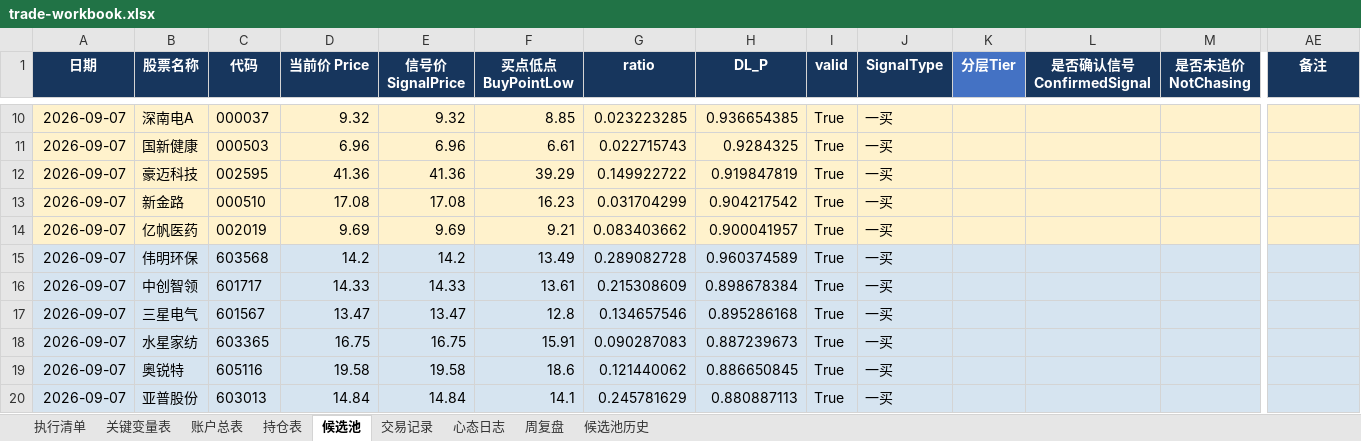
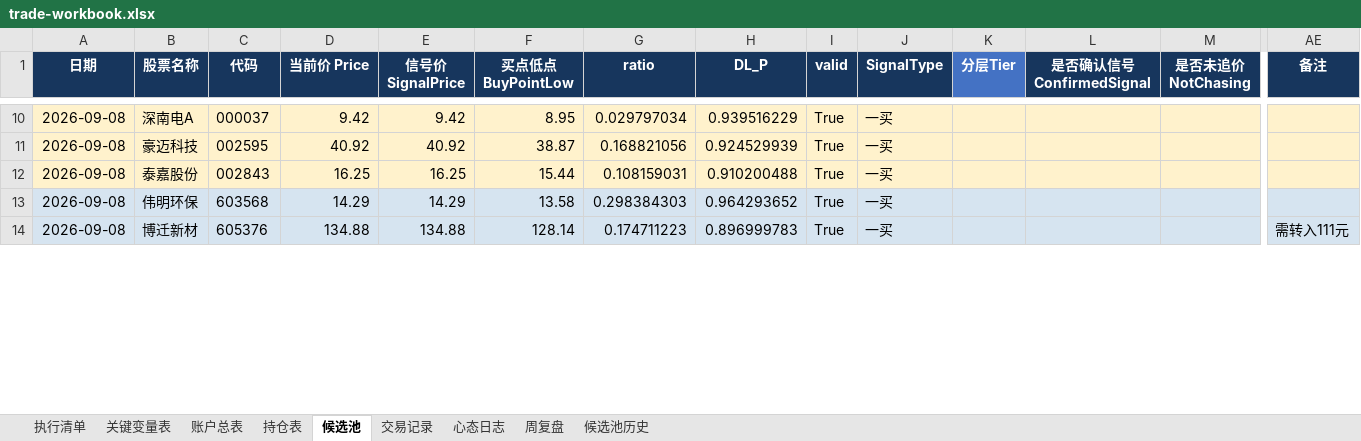
Before and after one commit to soros7788/TradingAgents-CN, an Excel workbook: scripts/chanlun-workflow/trade-workbook.xlsx, sheet 候选池, drawn as a sheet; only a part is shown, gaps mark what is left out; values as stored, in another font and other column widths than the file's, no borders; charts and pictures and conditional formats not drawn; removed rows and columns are numbered as before the commit, all else as after; rows hold the shown columns only; the diff covers the shown part only; the diff names each change by its address in the sheet, - before the commit and + after, or states it on an @@ line.

```diff
--- a/scripts/chanlun-workflow/trade-workbook.xlsx (sheet 候选池)
+++ b/scripts/chanlun-workflow/trade-workbook.xlsx (sheet 候选池)
-A10 (日期): 2026-09-07
+A10 (日期): 2026-09-08
-D10 (当前价 Price): 9.32
+D10 (当前价 Price): 9.42
-E10 (信号价 SignalPrice): 9.32
+E10 (信号价 SignalPrice): 9.42
-F10 (买点低点 BuyPointLow): 8.85
+F10 (买点低点 BuyPointLow): 8.95
-G10 (ratio): 0.023223285
+G10 (ratio): 0.029797034
-H10 (DL_P): 0.936654385
+H10 (DL_P): 0.939516229
-row 11: 2026-09-07 | 国新健康 | 000503 | 6.96 | 6.96 | 6.61 | 0.022715743 | 0.9284325 | True | 一买
-A11 (日期): 2026-09-07
+A11 (日期): 2026-09-08
-D11 (当前价 Price): 41.36
+D11 (当前价 Price): 40.92
-E11 (信号价 SignalPrice): 41.36
+E11 (信号价 SignalPrice): 40.92
-F11 (买点低点 BuyPointLow): 39.29
+F11 (买点低点 BuyPointLow): 38.87
-G11 (ratio): 0.149922722
+G11 (ratio): 0.168821056
-H11 (DL_P): 0.919847819
+H11 (DL_P): 0.924529939
-row 13: 2026-09-07 | 新金路 | 000510 | 17.08 | 17.08 | 16.23 | 0.031704299 | 0.904217542 | True | 一买
-row 14: 2026-09-07 | 亿帆医药 | 002019 | 9.69 | 9.69 | 9.21 | 0.083403662 | 0.900041957 | True | 一买
+row 12: 2026-09-08 | 泰嘉股份 | 002843 | 16.25 | 16.25 | 15.44 | 0.108159031 | 0.910200488 | True | 一买
-A13 (日期): 2026-09-07
+A13 (日期): 2026-09-08
-D13 (当前价 Price): 14.2
+D13 (当前价 Price): 14.29
-E13 (信号价 SignalPrice): 14.2
+E13 (信号价 SignalPrice): 14.29
-F13 (买点低点 BuyPointLow): 13.49
+F13 (买点低点 BuyPointLow): 13.58
-G13 (ratio): 0.289082728
+G13 (ratio): 0.298384303
-H13 (DL_P): 0.960374589
+H13 (DL_P): 0.964293652
-row 16: 2026-09-07 | 中创智领 | 601717 | 14.33 | 14.33 | 13.61 | 0.215308609 | 0.898678384 | True | 一买
-row 17: 2026-09-07 | 三星电气 | 601567 | 13.47 | 13.47 | 12.8 | 0.134657546 | 0.895286168 | True | 一买
-row 18: 2026-09-07 | 水星家纺 | 603365 | 16.75 | 16.75 | 15.91 | 0.090287083 | 0.887239673 | True | 一买
-row 19: 2026-09-07 | 奥锐特 | 605116 | 19.58 | 19.58 | 18.6 | 0.121440062 | 0.886650845 | True | 一买
-row 20: 2026-09-07 | 亚普股份 | 603013 | 14.84 | 14.84 | 14.1 | 0.245781629 | 0.880887113 | True | 一买
+row 14: 2026-09-08 | 博迁新材 | 605376 | 134.88 | 134.88 | 128.14 | 0.174711223 | 0.896999783 | True | 一买 |  |  |  | 需转入111元
```
Also changed, not shown: 32 added rows, 30 removed rows and 138 edited cells elsewhere in this sheet.
